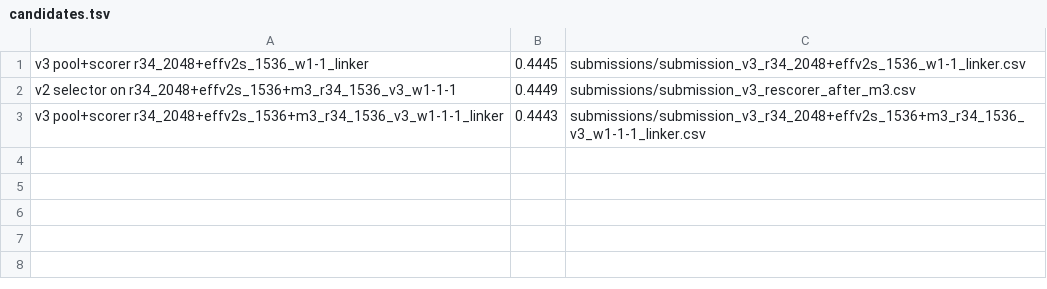
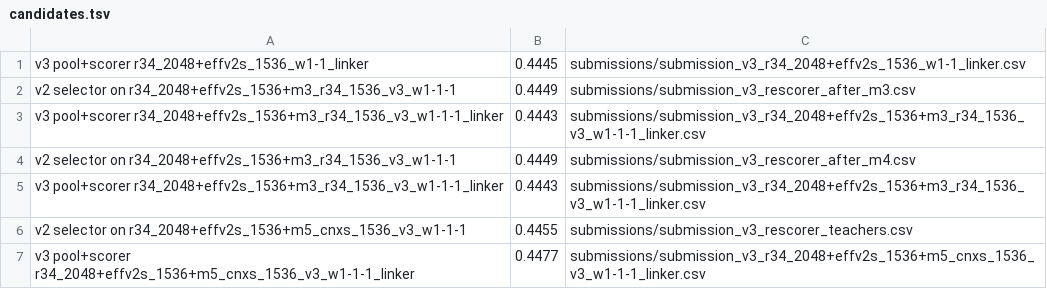
Before and after one commit to Haseebi-khan/solar-filament-segmentation, a TSV file: work/v3_state/candidates.tsv, drawn as a sheet; the diff names each change by its address in the sheet, - before the commit and + after, or states it on an @@ line.

Commit message:
v3 final run: M5 results, tuned-threshold tools, M6 rater script, report rewrite
- Results of the finished budget run: M4/M5 fold logs, blend searches, v2 selector and
  Stage C on r34_2048 + effv2s_1536 + M5 (nested OOF PQ 0.4477, recommended submission),
  rubric figures and diagnostics.
- src/blend_search_tuned_v3.py and scripts/final_ensemble_v3.sh: tune the extraction
  threshold per blend. v3-loss members are calibrated lower (M4 alone 0.4410 at t=0.4 vs
  0.4268 at the fixed 0.6), which made the fixed-threshold search drop M4.
- src/train_rater_v3.py + configs/m6_rater_vitb_1536_v3.yaml: annotator-conditioned
  residual head on the M4 network (written and CPU-tested, not trained).
- REPORT.md rewritten with v1-v3 methods, ceilings, leaderboard-gap analysis, rubric
  metrics, compliance and efficiency.

```diff
--- a/work/v3_state/candidates.tsv
+++ b/work/v3_state/candidates.tsv
+row 4: v2 selector on r34_2048+effv2s_1536+m3_r34_1536_v3_w1-1-1 | 0.4449 | submissions/submission_v3_rescorer_after_m4.csv
+row 5: v3 pool+scorer r34_2048+effv2s_1536+m3_r34_1536_v3_w1-1-1_linker | 0.4443 | submissions/submission_v3_r34_2048+effv2s_1536+m3_r34_1536_v3_w1-1-1_linker.csv
+row 6: v2 selector on r34_2048+effv2s_1536+m5_cnxs_1536_v3_w1-1-1 | 0.4455 | submissions/submission_v3_rescorer_teachers.csv
+row 7: v3 pool+scorer r34_2048+effv2s_1536+m5_cnxs_1536_v3_w1-1-1_linker | 0.4477 | submissions/submission_v3_r34_2048+effv2s_1536+m5_cnxs_1536_v3_w1-1-1_linker.csv
```
Also changed, not shown: 39 other files.
